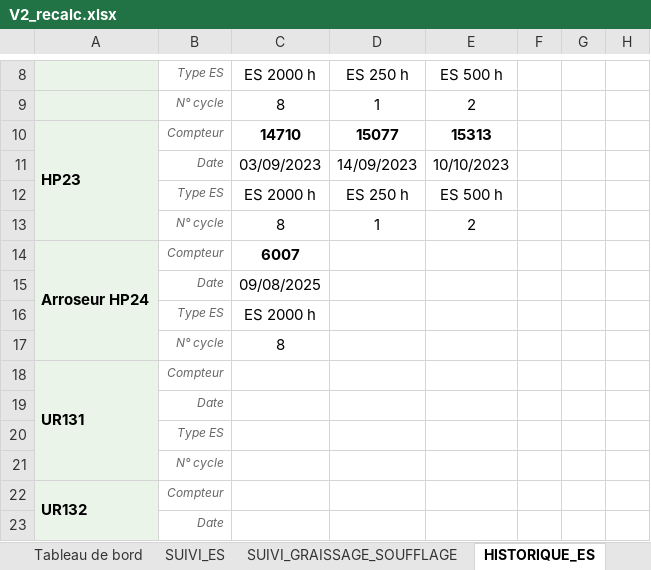
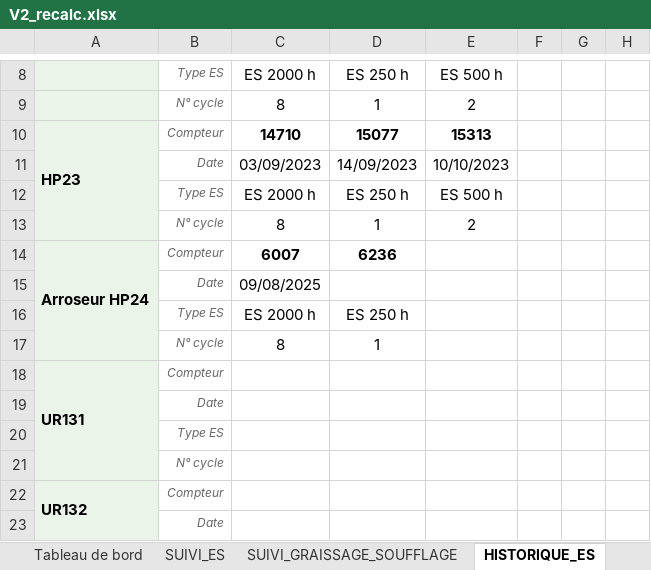
Before and after one commit to machkoukmoad-cell/Suivi-pointage-2026, an Excel workbook: travail/verif_finale/V2_recalc.xlsx, sheet HISTORIQUE_ES, drawn as a sheet; only a part is shown, gaps mark what is left out; values as stored, in another font and other column widths than the file's, no borders; conditional formats not drawn; the diff names each change by its address in the sheet, - before the commit and + after, or states it on an @@ line.

```diff
--- a/travail/verif_finale/V2_recalc.xlsx (sheet HISTORIQUE_ES)
+++ b/travail/verif_finale/V2_recalc.xlsx (sheet HISTORIQUE_ES)
-D14: (empty)
+D14: 6236
-D16: (empty)
+D16: ES 250 h
-D17: (empty)
+D17: 1
```
Also changed, not shown: sheet Journal des modifications, sheet Contrôles, formulas that keep their value, charts or pictures, SUIVI_ES_V2.xlsx, travail/SUIVI_ES_V2_openpyxl.xlsx, 11 other files.
